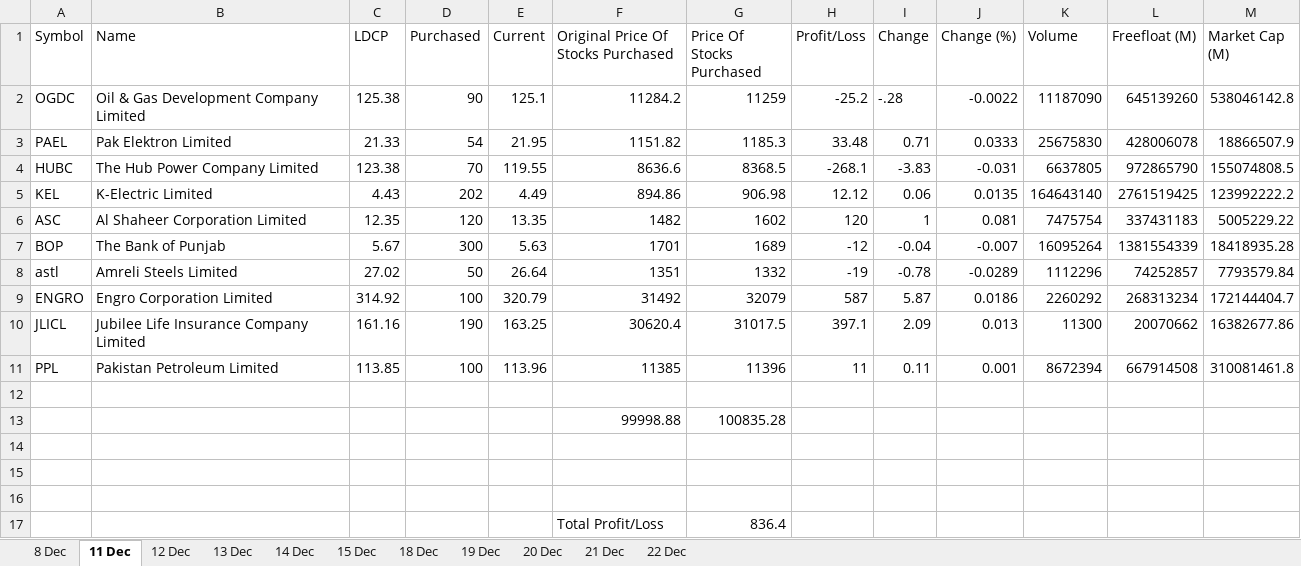
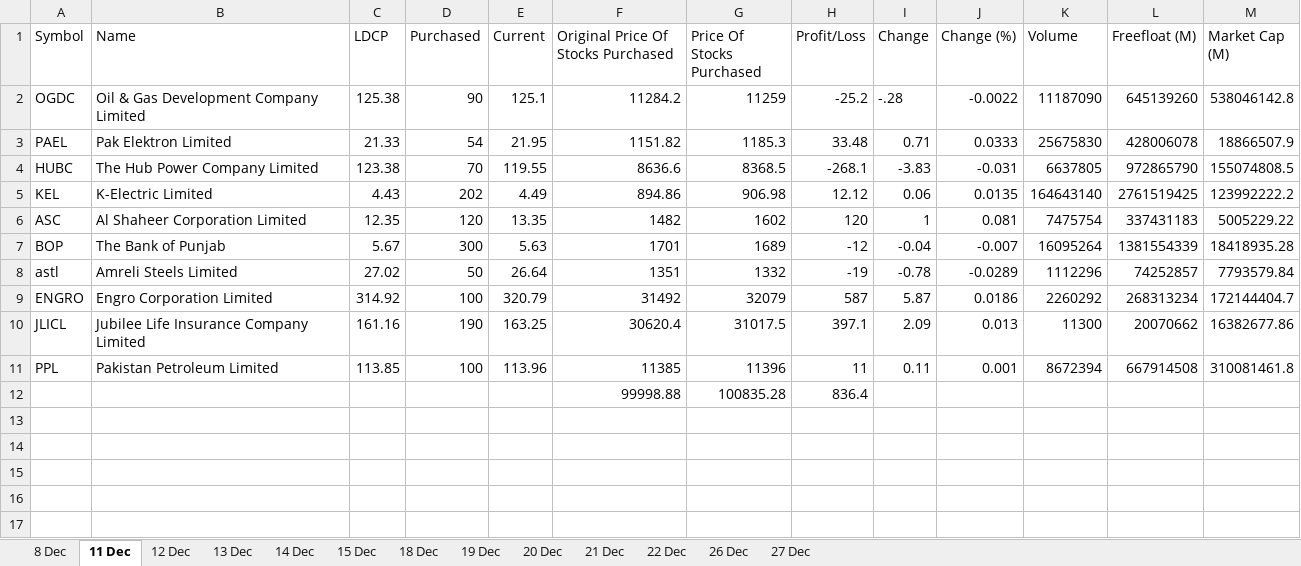
Before and after one commit to AniqueKhanABC/demo_portfolio, an Excel workbook: demo_portfolio_excel.xlsx, sheet 11 Dec, drawn as a sheet; values as stored, in another font and other column widths than the file's, no borders; conditional formats not drawn; removed rows and columns are numbered as before the commit, all else as after; the diff names each change by its address in the sheet, - before the commit and + after, or states it on an @@ line.

```diff
--- a/demo_portfolio_excel.xlsx (sheet 11 Dec)
+++ b/demo_portfolio_excel.xlsx (sheet 11 Dec)
+sheet tab: 26 Dec
+sheet tab: 27 Dec
-row 12: (empty)
-H12 (Profit/Loss): (empty)
+H12 (Profit/Loss): 836.4
-row 14: (empty)
-row 15: (empty)
-row 16: (empty)
-row 17:  |  |  |  |  | Total Profit/Loss | 836.4
```
Also changed, not shown: sheet 22 Dec, sheet 15 Dec, sheet 21 Dec, sheet 20 Dec, sheet 19 Dec, sheet 18 Dec, 3 more sheets, 2 other files.
